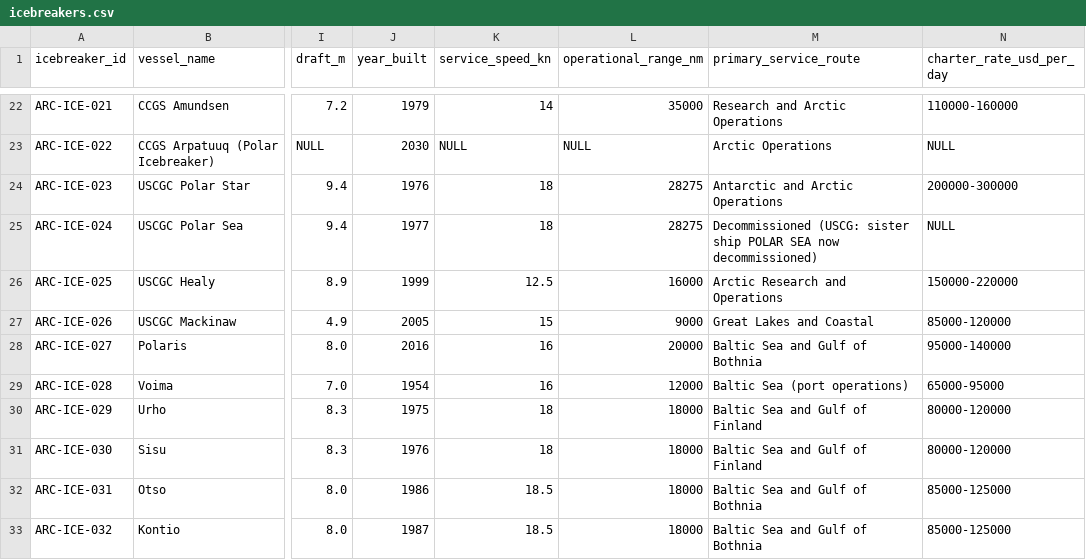
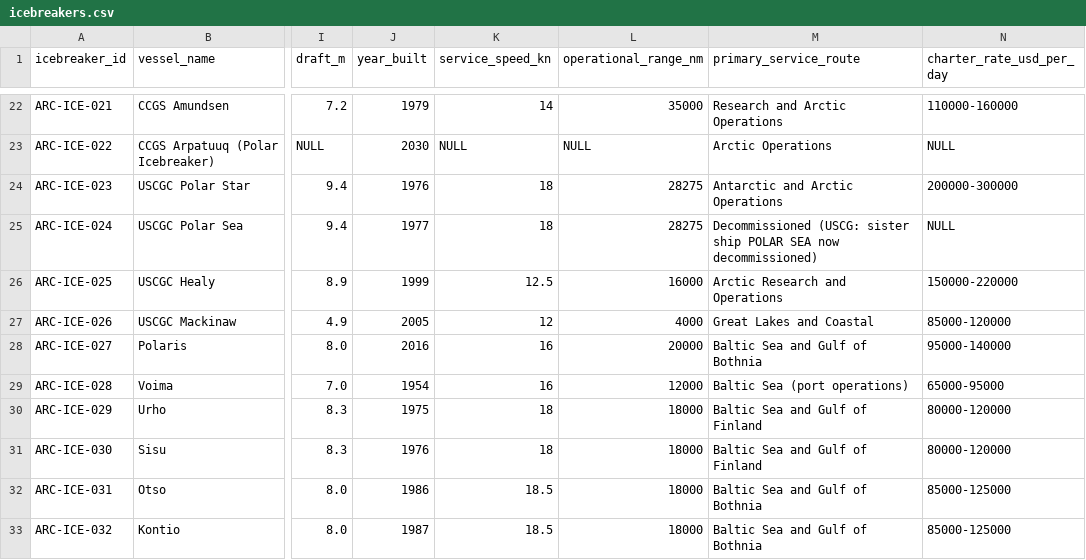
Before and after one commit to International-Arctic/ArcticTradeLanes-Dataset, a CSV file: icebreakers.csv, drawn as a sheet; only a part is shown, gaps mark what is left out; the diff names each change by its address in the sheet, - before the commit and + after, or states it on an @@ line.

Commit message:
data(icebreakers): ARC-ICE-026 Mackinaw range 4,000 nm at 12 kn per USCG (row paired max speed with 9 kn range; metadata-only, no geometry)

```diff
--- a/icebreakers.csv
+++ b/icebreakers.csv
-K27 (service_speed_kn): 15
+K27 (service_speed_kn): 12
-L27 (operational_range_nm): 9000
+L27 (operational_range_nm): 4000
```
Also changed, not shown: 1 other file.
